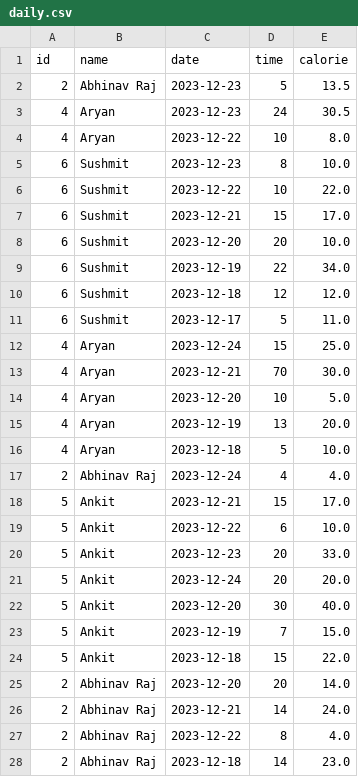
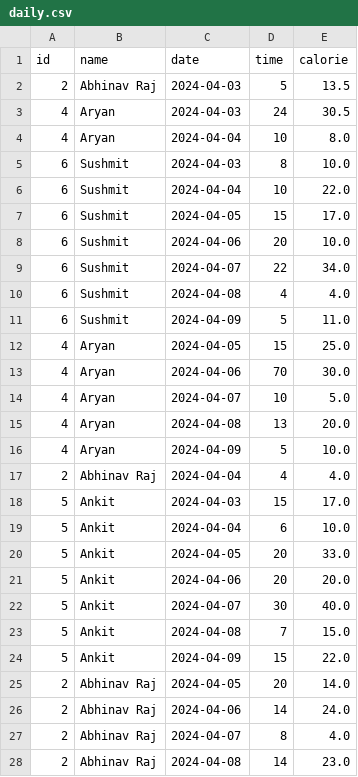
Before and after one commit to Abhishek-Raj03/major-project, a CSV file: daily.csv, drawn as a sheet; only a part is shown; the diff covers the shown part only.

```diff
--- a/daily.csv
+++ b/daily.csv
@@ -1,28 +1,28 @@
 id,name,date,time,calorie
-2,Abhinav Raj,2023-12-23,5,13.5
-4,Aryan,2023-12-23,24,30.5
-4,Aryan,2023-12-22,10,8.0
-6,Sushmit,2023-12-23,8,10.0
-6,Sushmit,2023-12-22,10,22.0
-6,Sushmit,2023-12-21,15,17.0
-6,Sushmit,2023-12-20,20,10.0
-6,Sushmit,2023-12-19,22,34.0
-6,Sushmit,2023-12-18,12,12.0
-6,Sushmit,2023-12-17,5,11.0
-4,Aryan,2023-12-24,15,25.0
-4,Aryan,2023-12-21,70,30.0
-4,Aryan,2023-12-20,10,5.0
-4,Aryan,2023-12-19,13,20.0
-4,Aryan,2023-12-18,5,10.0
-2,Abhinav Raj,2023-12-24,4,4.0
-5,Ankit,2023-12-21,15,17.0
-5,Ankit,2023-12-22,6,10.0
-5,Ankit,2023-12-23,20,33.0
-5,Ankit,2023-12-24,20,20.0
-5,Ankit,2023-12-20,30,40.0
-5,Ankit,2023-12-19,7,15.0
-5,Ankit,2023-12-18,15,22.0
-2,Abhinav Raj,2023-12-20,20,14.0
-2,Abhinav Raj,2023-12-21,14,24.0
-2,Abhinav Raj,2023-12-22,8,4.0
-2,Abhinav Raj,2023-12-18,14,23.0
+2,Abhinav Raj,2024-04-03,5,13.5
+4,Aryan,2024-04-03,24,30.5
+4,Aryan,2024-04-04,10,8.0
+6,Sushmit,2024-04-03,8,10.0
+6,Sushmit,2024-04-04,10,22.0
+6,Sushmit,2024-04-05,15,17.0
+6,Sushmit,2024-04-06,20,10.0
+6,Sushmit,2024-04-07,22,34.0
+6,Sushmit,2024-04-08,4,4.0
+6,Sushmit,2024-04-09,5,11.0
+4,Aryan,2024-04-05,15,25.0
+4,Aryan,2024-04-06,70,30.0
+4,Aryan,2024-04-07,10,5.0
+4,Aryan,2024-04-08,13,20.0
+4,Aryan,2024-04-09,5,10.0
+2,Abhinav Raj,2024-04-04,4,4.0
+5,Ankit,2024-04-03,15,17.0
+5,Ankit,2024-04-04,6,10.0
+5,Ankit,2024-04-05,20,33.0
+5,Ankit,2024-04-06,20,20.0
+5,Ankit,2024-04-07,30,40.0
+5,Ankit,2024-04-08,7,15.0
+5,Ankit,2024-04-09,15,22.0
+2,Abhinav Raj,2024-04-05,20,14.0
+2,Abhinav Raj,2024-04-06,14,24.0
+2,Abhinav Raj,2024-04-07,8,4.0
+2,Abhinav Raj,2024-04-08,14,23.0
```
Also changed, not shown: 4 added rows and 19 edited cells elsewhere in this file, users.csv, 8 other files.
